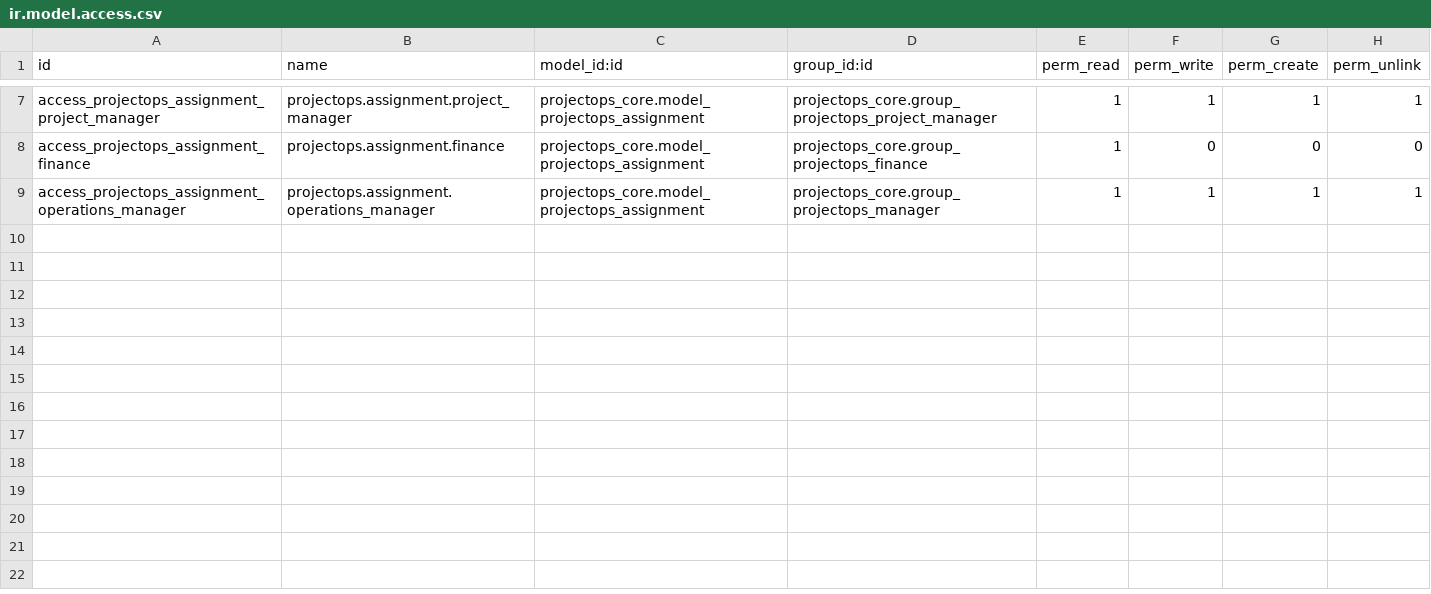
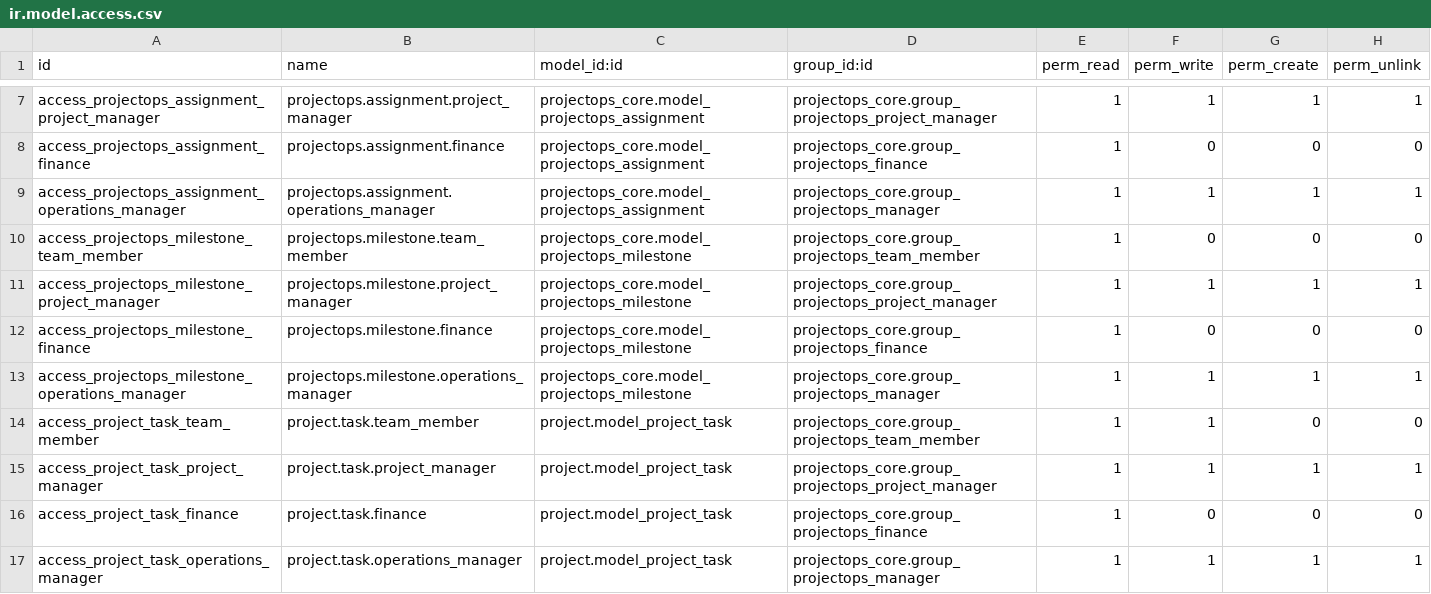
Before and after one commit to projectOpsFin/projectOps, a CSV file: projectops_core/security/ir.model.access.csv, drawn as a sheet; only a part is shown, gaps mark what is left out.

Commit message:
feat(projectops_core): implement milestones, tasks, progress, overdue

```diff
--- a/projectops_core/security/ir.model.access.csv
+++ b/projectops_core/security/ir.model.access.csv
@@ -9 +9,9 @@ access_projectops_assignment_finance,projectops.assignment.finance,projectops_co
 access_projectops_assignment_operations_manager,projectops.assignment.operations_manager,projectops_core.model_projectops_assignment,projectops_core.group_projectops_manager,1,1,1,1
+access_projectops_milestone_team_member,projectops.milestone.team_member,projectops_core.model_projectops_milestone,projectops_core.group_projectops_team_member,1,0,0,0
+access_projectops_milestone_project_manager,projectops.milestone.project_manager,projectops_core.model_projectops_milestone,projectops_core.group_projectops_project_manager,1,1,1,1
+access_projectops_milestone_finance,projectops.milestone.finance,projectops_core.model_projectops_milestone,projectops_core.group_projectops_finance,1,0,0,0
+access_projectops_milestone_operations_manager,projectops.milestone.operations_manager,projectops_core.model_projectops_milestone,projectops_core.group_projectops_manager,1,1,1,1
+access_project_task_team_member,project.task.team_member,project.model_project_task,projectops_core.group_projectops_team_member,1,1,0,0
+access_project_task_project_manager,project.task.project_manager,project.model_project_task,projectops_core.group_projectops_project_manager,1,1,1,1
+access_project_task_finance,project.task.finance,project.model_project_task,projectops_core.group_projectops_finance,1,0,0,0
+access_project_task_operations_manager,project.task.operations_manager,project.model_project_task,projectops_core.group_projectops_manager,1,1,1,1
```
Also changed, not shown: 16 other files.
